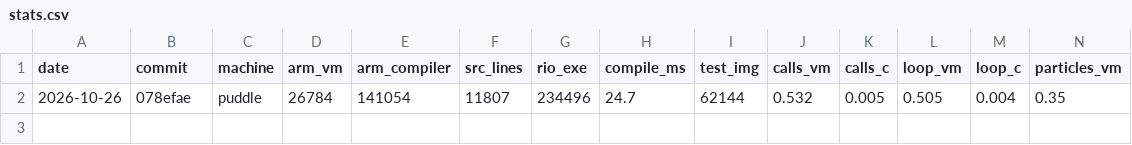
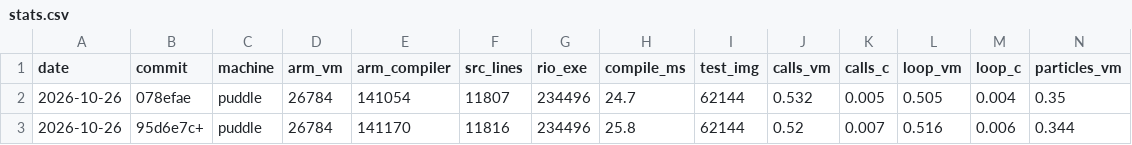
Before and after one commit to contextfreeinfo/rio, a CSV file: bench/stats.csv, drawn as a sheet; only a part is shown; rows hold the shown columns only; the diff names each change by its address in the sheet, - before the commit and + after, or states it on an @@ line.

```diff
--- a/bench/stats.csv
+++ b/bench/stats.csv
+row 3: 2026-10-26 | 95d6e7c+ | puddle | 26784 | 141170 | 11816 | 234496 | 25.8 | 62144 | 0.52 | 0.007 | 0.516 | 0.006 | 0.344
```
Also changed, not shown: 3 other files.
